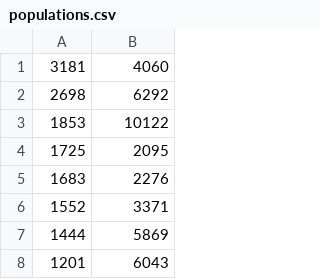
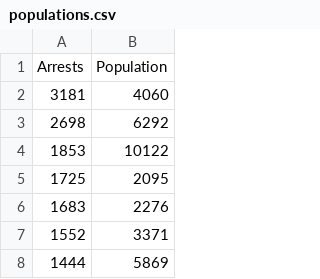
Before and after one commit to sloanemccensky/Group-43-Final-Project, a CSV file: populations.csv, drawn as a sheet; only a part is shown; the shorter side is filled out with more unchanged rows.

Commit message:
Add files via upload

```diff
--- a/populations.csv
+++ b/populations.csv
@@ -1 +1,2 @@
+Arrests,Population
 3181,4060
```
